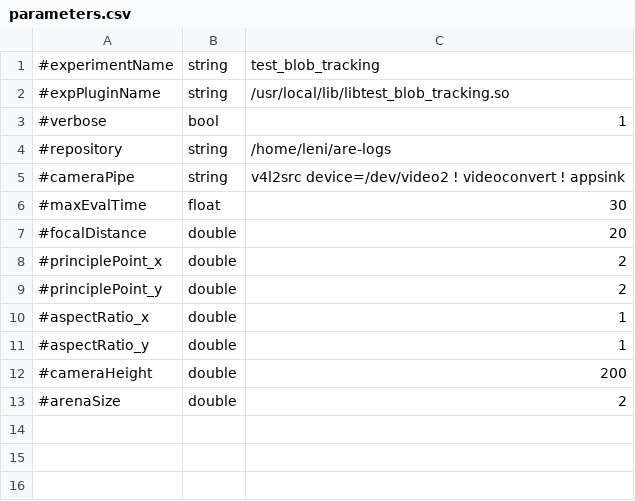
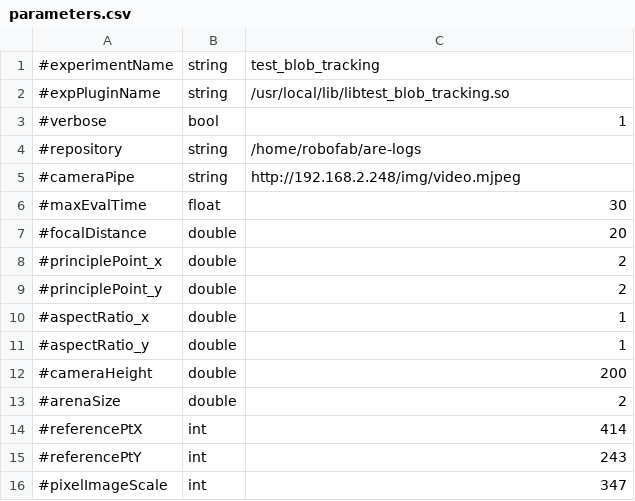
Before and after one commit to AutonomousRoboticEvolution/AREFramework, a CSV file: experiments/test_blob_tracking/parameters.csv, drawn as a sheet.

```diff
--- a/experiments/test_blob_tracking/parameters.csv
+++ b/experiments/test_blob_tracking/parameters.csv
@@ -3,4 +3,4 @@
 #verbose,bool,1
-#repository,string,/home/leni/are-logs
-#cameraPipe,string,v4l2src device=/dev/video2 ! videoconvert ! appsink
+#repository,string,/home/robofab/are-logs
+#cameraPipe,string,http://192.168.2.248/img/video.mjpeg
 #maxEvalTime,float,30
@@ -13 +13,4 @@
 #arenaSize,double,2
+#referencePtX,int,414
+#referencePtY,int,243
+#pixelImageScale,int,347
```
Also changed, not shown: experiments/physical_update/parameters.csv, experiments/test_are_generate/parameters.csv, 17 other files.
